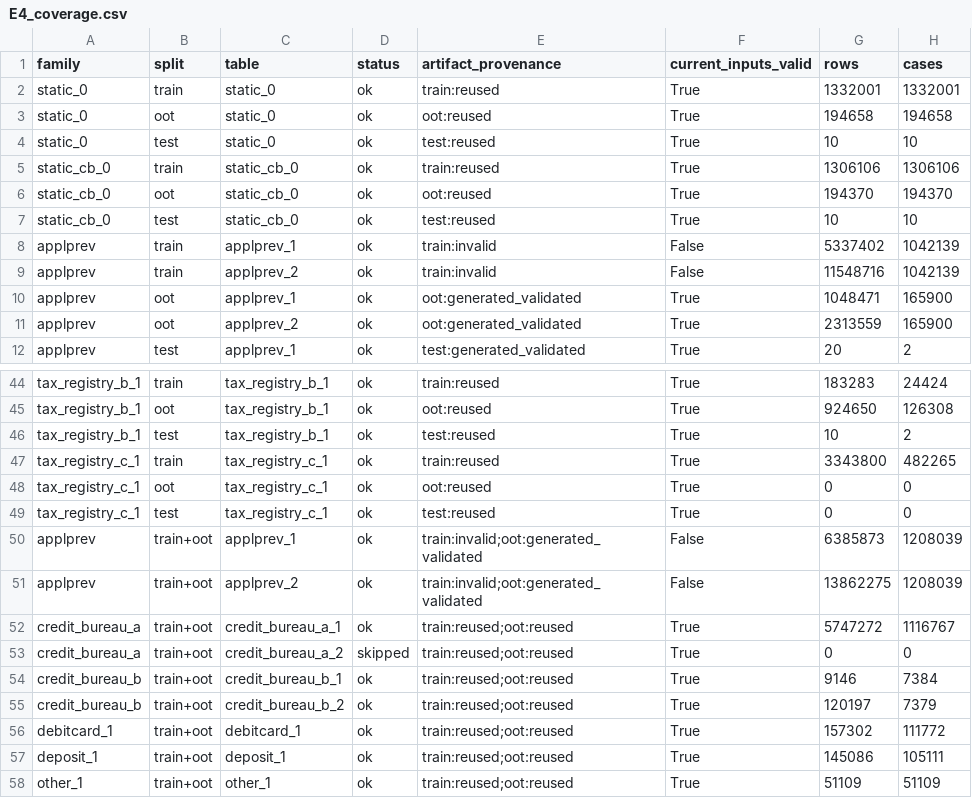
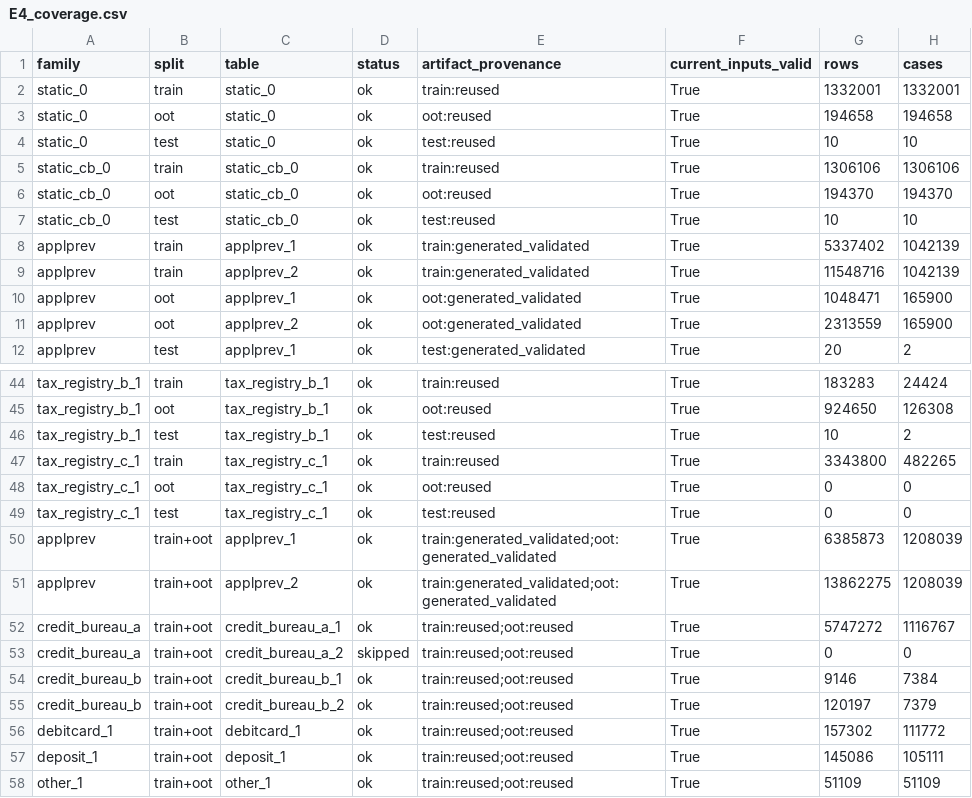
Before and after one commit to MathiasTL/data-mining-labs, a CSV file: results/preparation/E4_coverage.csv, drawn as a sheet; only a part is shown, gaps mark what is left out; the diff names each change by its address in the sheet, - before the commit and + after, or states it on an @@ line.

```diff
--- a/results/preparation/E4_coverage.csv
+++ b/results/preparation/E4_coverage.csv
-E8:E9 (artifact_provenance): train:invalid
+E8:E9 (artifact_provenance): train:generated_validated
-F8:F9 (current_inputs_valid): False
+F8:F9 (current_inputs_valid): True
-E50:E51 (artifact_provenance): train:invalid;oot:generated_validated
+E50:E51 (artifact_provenance): train:generated_validated;oot:generated_validated
-F50:F51 (current_inputs_valid): False
+F50:F51 (current_inputs_valid): True
```
Also changed, not shown: results/preparation/E4_runs.csv, results/preparation/E4_shards.csv, 9 other files.
